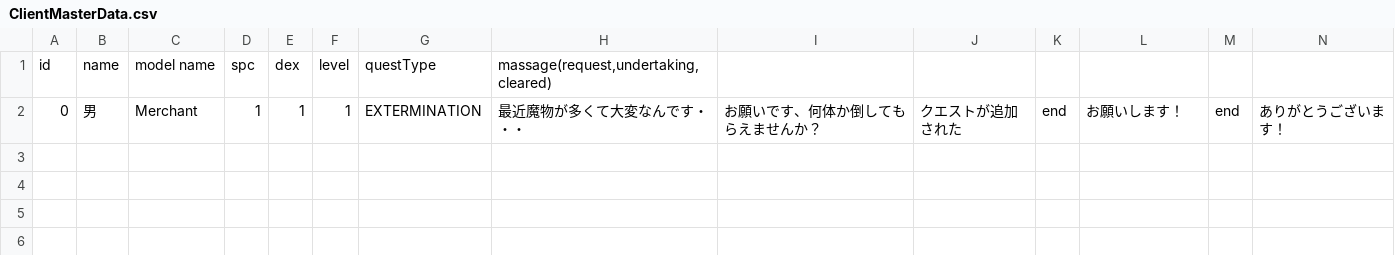
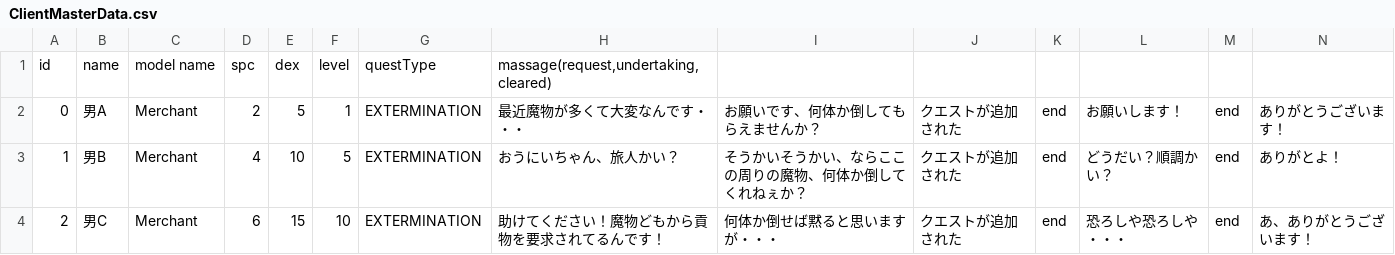
Before and after one commit to NV7150/Pioneer, a CSV file: Assets/Characters/Friendly/Resources/MasterDatas/ClientMasterData.csv, drawn as a sheet; only a part is shown; rows hold the shown columns only; the diff names each change by its address in the sheet, - before the commit and + after, or states it on an @@ line.

```diff
--- a/Assets/Characters/Friendly/Resources/MasterDatas/ClientMasterData.csv
+++ b/Assets/Characters/Friendly/Resources/MasterDatas/ClientMasterData.csv
-B2: 男
+B2: 男A
-D2: 1
+D2: 2
-E2: 1
+E2: 5
+row 3: 1 | 男B | Merchant | 4 | 10 | 5 | EXTERMINATION | おうにいちゃん、旅人かい？ | そうかいそうかい、ならここの周りの魔物、何体か倒してくれねぇか？ | クエストが追加された | end | どうだい？順調かい？ | end | ありがとよ！
+row 4: 2 | 男C | Merchant | 6 | 15 | 10 | EXTERMINATION | 助けてください！魔物どもから貢物を要求されてるんです！ | 何体か倒せば黙ると思いますが・・・ | クエストが追加された | end | 恐ろしや恐ろしや・・・ | end | あ、ありがとうございます！
```
Also changed, not shown: Assets/Datas/Parameters/Humanity/Resources/MasterDatas/HumanityMasterData.csv, 28 other files.
